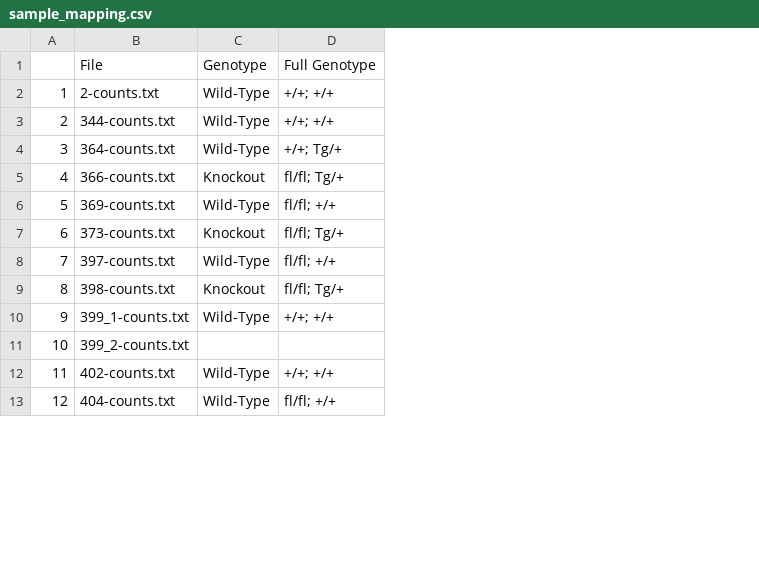
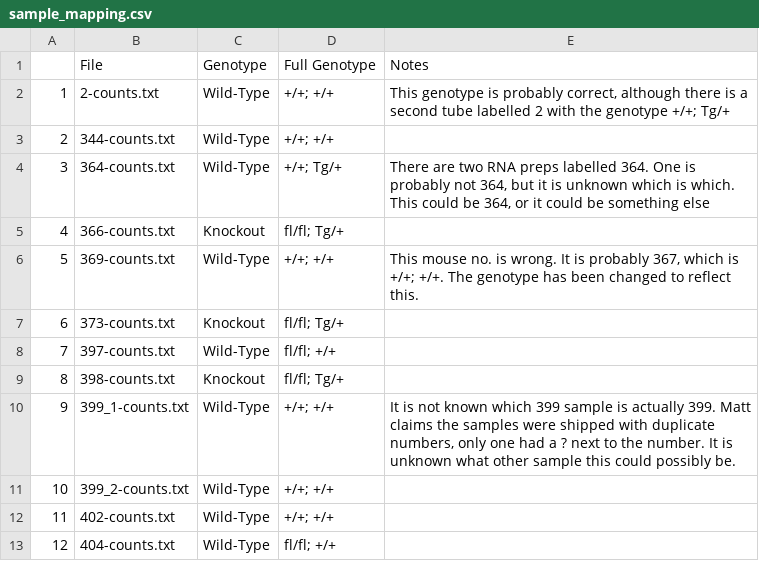
Before and after one commit to NouraElHabbal/TissueSpecificTscKnockouts, a CSV file: RNAseq/data/raw/sample_mapping.csv, drawn as a sheet; only a part is shown; the diff names each change by its address in the sheet, - before the commit and + after, or states it on an @@ line.

```diff
--- a/RNAseq/data/raw/sample_mapping.csv
+++ b/RNAseq/data/raw/sample_mapping.csv
+column E (Notes), rows 2-10: This genotype is probably correct, although there is a second tube labelled 2 with the genotype +/+; Tg/+ |  | There are two RNA preps labelled 364. One is probably not 364, but it is unknown which is which. This could be 364, or it could be something else |  | This mouse no. is wrong. It is probably 367, which is +/+; +/+. The genotype has been changed to reflect this. |  |  |  | It is not known which 399 sample is actually 399. Matt claims the samples were shipped with duplicate numbers, only one had a ? next to the number. It is unknown what other sample this could possibly be.
-D6 (Full Genotype): fl/fl; +/+
+D6 (Full Genotype): +/+; +/+
-C11 (Genotype): (empty)
+C11 (Genotype): Wild-Type
-D11 (Full Genotype): (empty)
+D11 (Full Genotype): +/+; +/+
```
Also changed, not shown: 20 other files.
